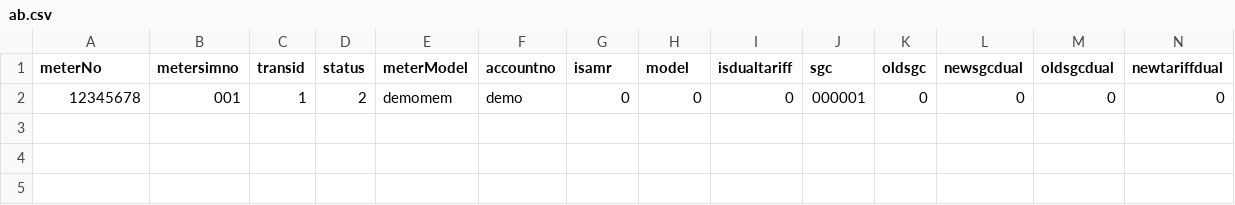
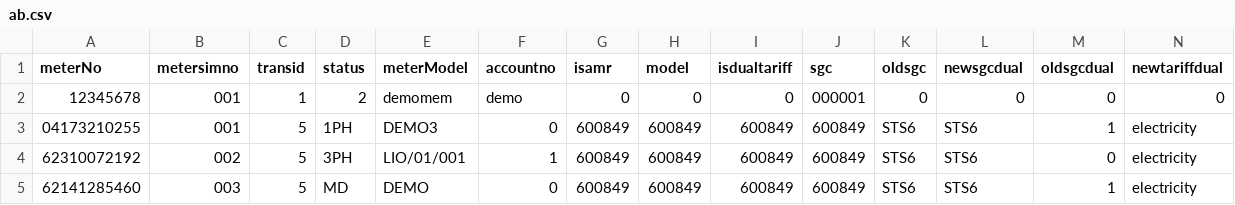
Before and after one commit to toluadejimi/momas, a CSV file: public/asset/ab.csv, drawn as a sheet; only a part is shown; rows hold the shown columns only; the diff names each change by its address in the sheet, - before the commit and + after, or states it on an @@ line.

```diff
--- a/public/asset/ab.csv
+++ b/public/asset/ab.csv
+row 3: 04173210255 | 001 | 5 | 1PH | DEMO3 | 0 | 600849 | 600849 | 600849 | 600849 | STS6 | STS6 | 1 | electricity
+row 4: 62310072192 | 002 | 5 | 3PH | LIO/01/001 | 1 | 600849 | 600849 | 600849 | 600849 | STS6 | STS6 | 0 | electricity
+row 5: 62141285460 | 003 | 5 | MD | DEMO | 0 | 600849 | 600849 | 600849 | 600849 | STS6 | STS6 | 1 | electricity
```
Also changed, not shown: 53 other files.
